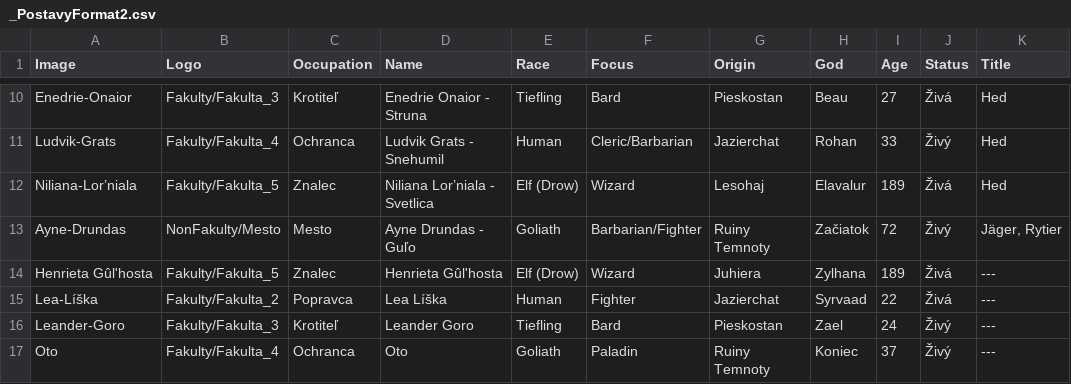
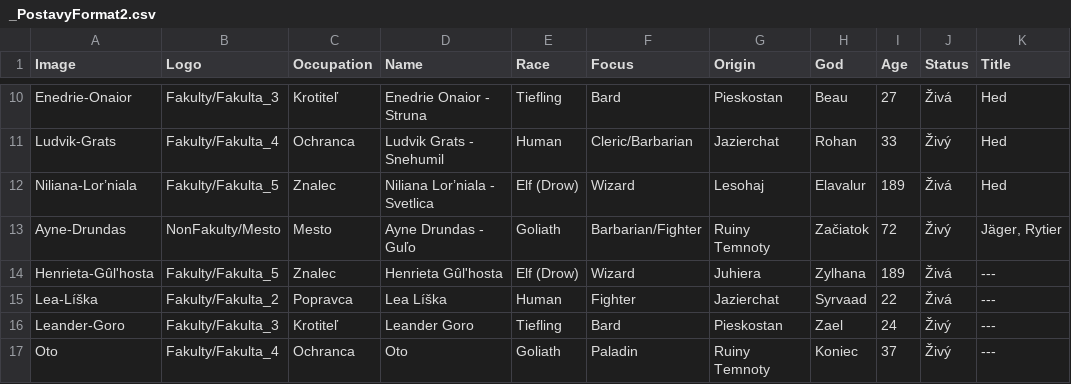
Before and after one commit to Beariar/ALP, a CSV file: Postavy/_PostavyFormat2.csv, drawn as a sheet; only a part is shown, gaps mark what is left out; the diff names each change by its address in the sheet, - before the commit and + after, or states it on an @@ line.

Commit message:
Update _PostavyFormat2.csv

```diff
--- a/Postavy/_PostavyFormat2.csv
+++ b/Postavy/_PostavyFormat2.csv
-A14 (Image): Henrieta Gûl'hosta
+A14 (Image): Henrieta-Gûl'hosta
```
